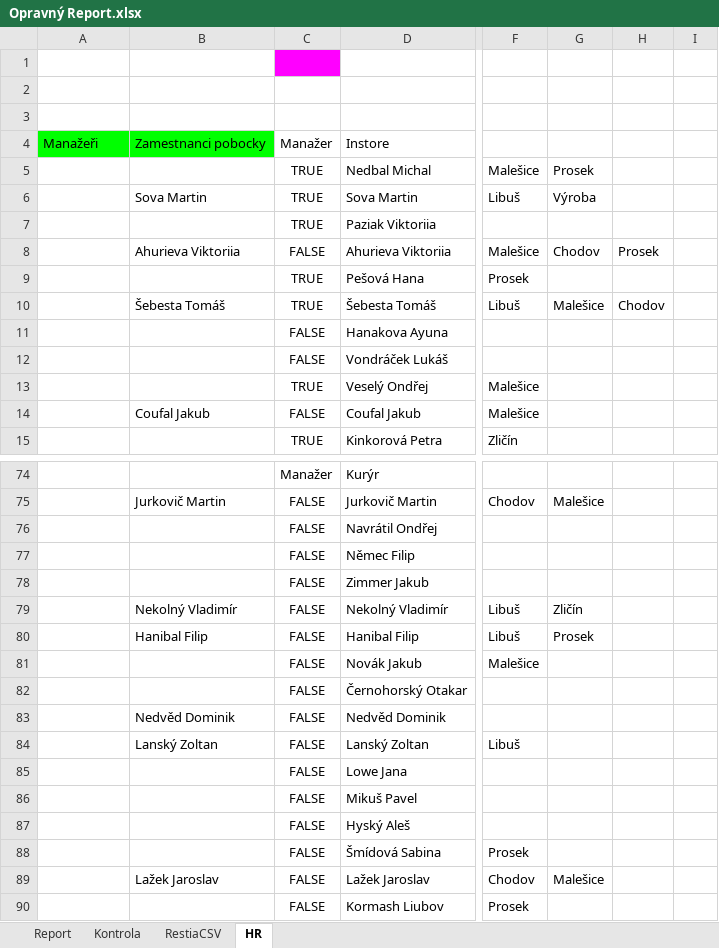
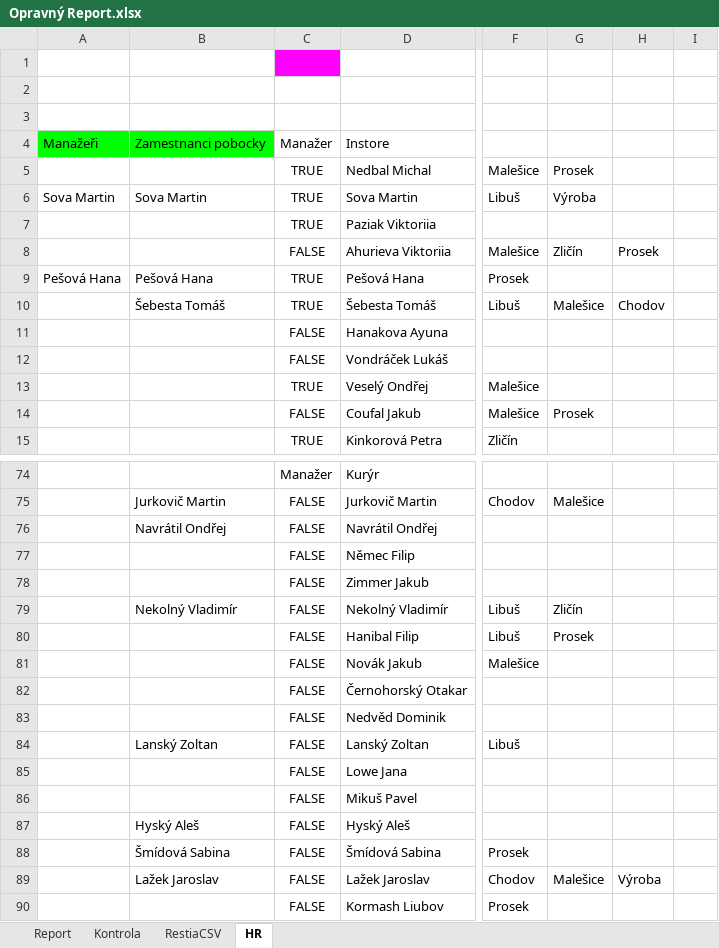
Before and after one commit to StandaSt/comeback-free, an Excel workbook: admin_testy/reporty_google_testy/google_data/Opravný Report.xlsx, sheet HR, drawn as a sheet; only a part is shown, gaps mark what is left out; values as stored, in another font and other column widths than the file's, no borders; charts and pictures not drawn; the diff covers the shown part only; the diff names each change by its address in the sheet, - before the commit and + after, or states it on an @@ line.

```diff
--- a/admin_testy/reporty_google_testy/google_data/Opravný Report.xlsx (sheet HR)
+++ b/admin_testy/reporty_google_testy/google_data/Opravný Report.xlsx (sheet HR)
-A6: (empty)
+A6: Sova Martin
-B8: Ahurieva Viktoriia
+B8: (empty)
-G8: Chodov
+G8: Zličín
-A9: (empty)
+A9: Pešová Hana
-B9: (empty)
+B9: Pešová Hana
-B14: Coufal Jakub
+B14: (empty)
-G14: (empty)
+G14: Prosek
-B76: (empty)
+B76: Navrátil Ondřej
-B80: Hanibal Filip
+B80: (empty)
-B83: Nedvěd Dominik
+B83: (empty)
-B87: (empty)
+B87: Hyský Aleš
-B88: (empty)
+B88: Šmídová Sabina
-H89: (empty)
+H89: Výroba
```
Also changed, not shown: 1 added row, 1 removed row and 21 edited cells elsewhere in this sheet, sheet RestiaCSV, sheet Report, sheet Kontrola, admin_testy/reporty_google_testy/google_data/Pobočky/Bolevec/Data.Restia Bolevec 2026.xlsx, admin_testy/reporty_google_testy/google_data/Pobočky/Chodov/Databaze Chodov 2026.xlsx, 55 other files.
